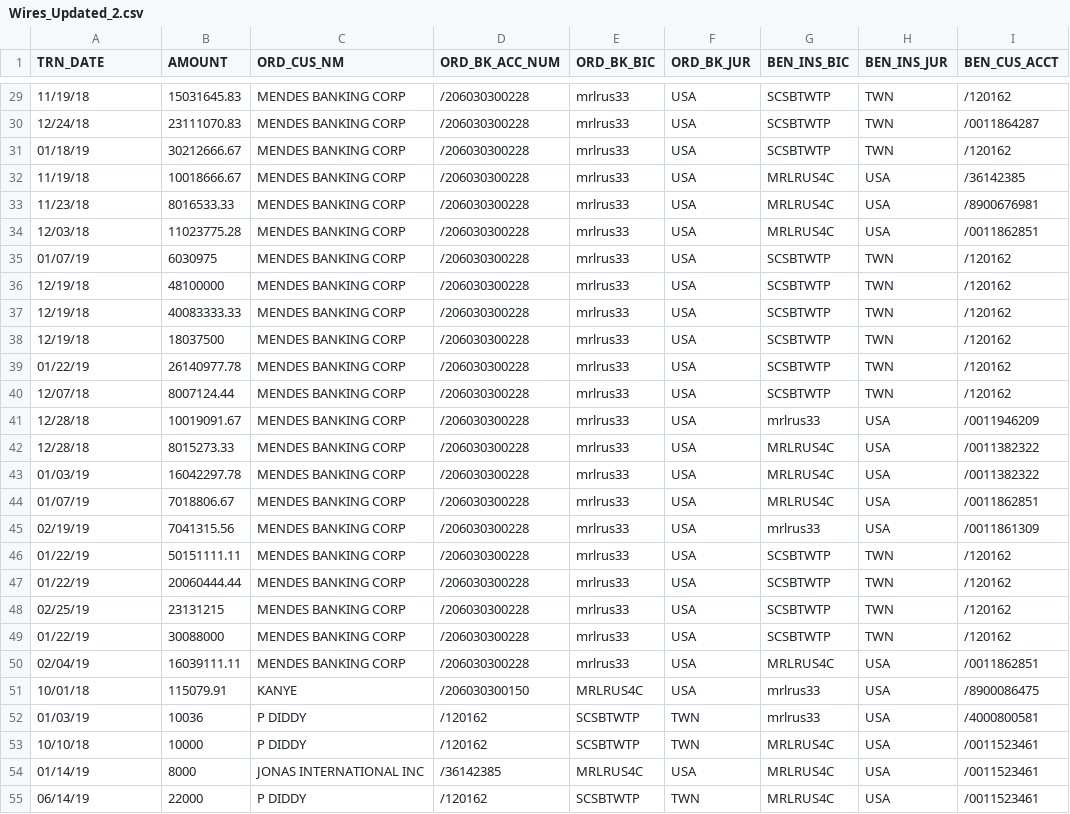
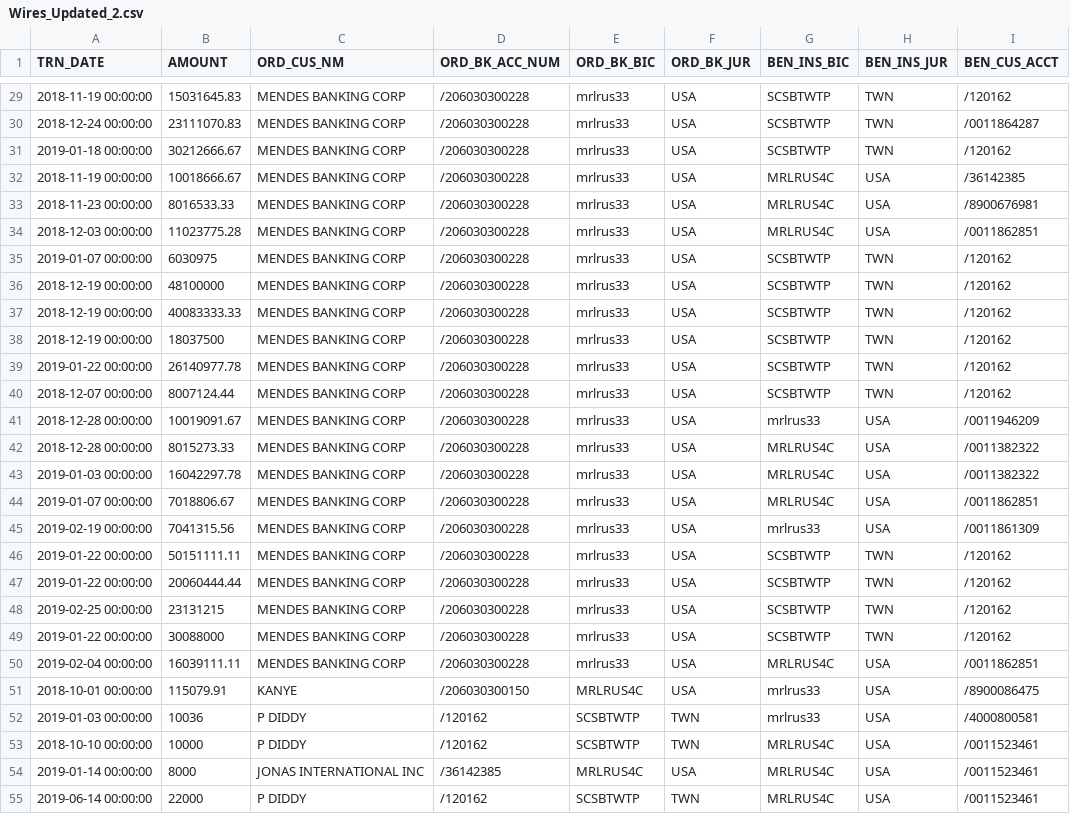
Before and after one commit to zanwar369/Crunch-a-thon, a CSV file: Wires_Updated_2.csv, drawn as a sheet; only a part is shown, gaps mark what is left out; the diff covers the shown part only; the diff names each change by its address in the sheet, - before the commit and + after, or states it on an @@ line.

```diff
--- a/Wires_Updated_2.csv
+++ b/Wires_Updated_2.csv
-A29 (TRN_DATE): 11/19/18
+A29 (TRN_DATE): 2018-11-19 00:00:00
-A30 (TRN_DATE): 12/24/18
+A30 (TRN_DATE): 2018-12-24 00:00:00
-A31 (TRN_DATE): 01/18/19
+A31 (TRN_DATE): 2019-01-18 00:00:00
-A32 (TRN_DATE): 11/19/18
+A32 (TRN_DATE): 2018-11-19 00:00:00
-A33 (TRN_DATE): 11/23/18
+A33 (TRN_DATE): 2018-11-23 00:00:00
-A34 (TRN_DATE): 12/03/18
+A34 (TRN_DATE): 2018-12-03 00:00:00
-A35 (TRN_DATE): 01/07/19
+A35 (TRN_DATE): 2019-01-07 00:00:00
-A36:A38 (TRN_DATE): 12/19/18
+A36:A38 (TRN_DATE): 2018-12-19 00:00:00
-A39 (TRN_DATE): 01/22/19
+A39 (TRN_DATE): 2019-01-22 00:00:00
-A40 (TRN_DATE): 12/07/18
+A40 (TRN_DATE): 2018-12-07 00:00:00
-A41:A42 (TRN_DATE): 12/28/18
+A41:A42 (TRN_DATE): 2018-12-28 00:00:00
-A43 (TRN_DATE): 01/03/19
+A43 (TRN_DATE): 2019-01-03 00:00:00
-A44 (TRN_DATE): 01/07/19
+A44 (TRN_DATE): 2019-01-07 00:00:00
-A45 (TRN_DATE): 02/19/19
+A45 (TRN_DATE): 2019-02-19 00:00:00
-A46:A47 (TRN_DATE): 01/22/19
+A46:A47 (TRN_DATE): 2019-01-22 00:00:00
-A48 (TRN_DATE): 02/25/19
+A48 (TRN_DATE): 2019-02-25 00:00:00
-A49 (TRN_DATE): 01/22/19
+A49 (TRN_DATE): 2019-01-22 00:00:00
-A50 (TRN_DATE): 02/04/19
+A50 (TRN_DATE): 2019-02-04 00:00:00
-A51 (TRN_DATE): 10/01/18
+A51 (TRN_DATE): 2018-10-01 00:00:00
-A52 (TRN_DATE): 01/03/19
+A52 (TRN_DATE): 2019-01-03 00:00:00
-A53 (TRN_DATE): 10/10/18
+A53 (TRN_DATE): 2018-10-10 00:00:00
-A54 (TRN_DATE): 01/14/19
+A54 (TRN_DATE): 2019-01-14 00:00:00
-A55 (TRN_DATE): 06/14/19
+A55 (TRN_DATE): 2019-06-14 00:00:00
```
Also changed, not shown: 117 edited cells elsewhere in this file.
